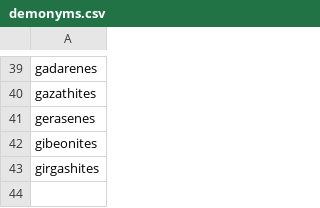
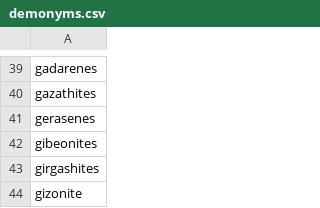
Before and after one commit to jadielam/intent-ranking, a CSV file: code/data/ner_entities/demonyms.csv, drawn as a sheet; only a part is shown, gaps mark what is left out; the diff names each change by its address in the sheet, - before the commit and + after, or states it on an @@ line.

Commit message:
Cleaned the topics lists up to the G

```diff
--- a/code/data/ner_entities/demonyms.csv
+++ b/code/data/ner_entities/demonyms.csv
+row 44: gizonite
```
Also changed, not shown: 1 other file.
